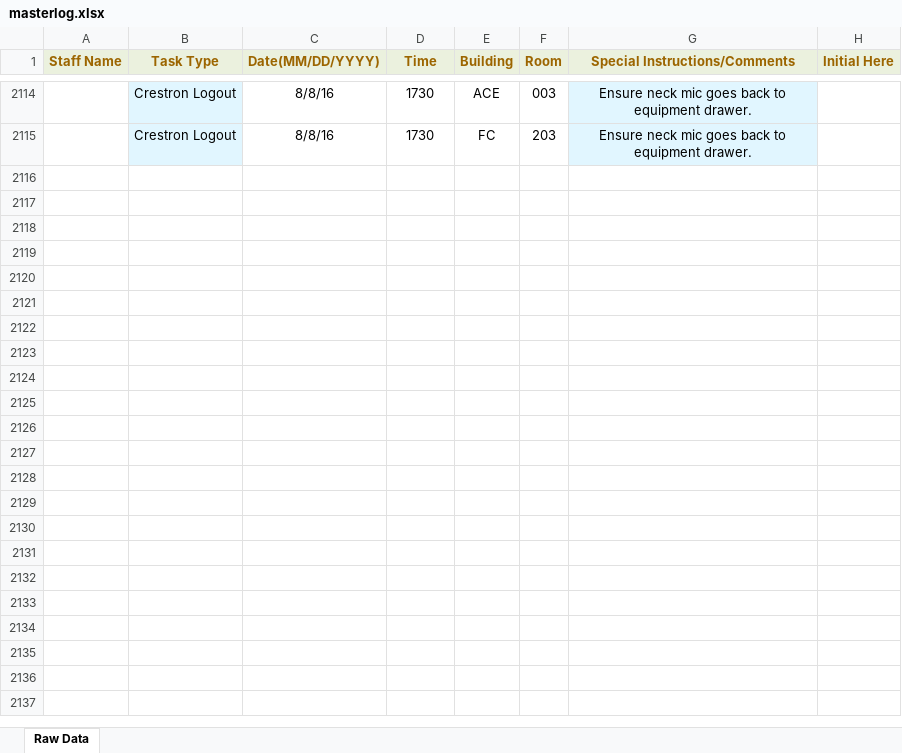
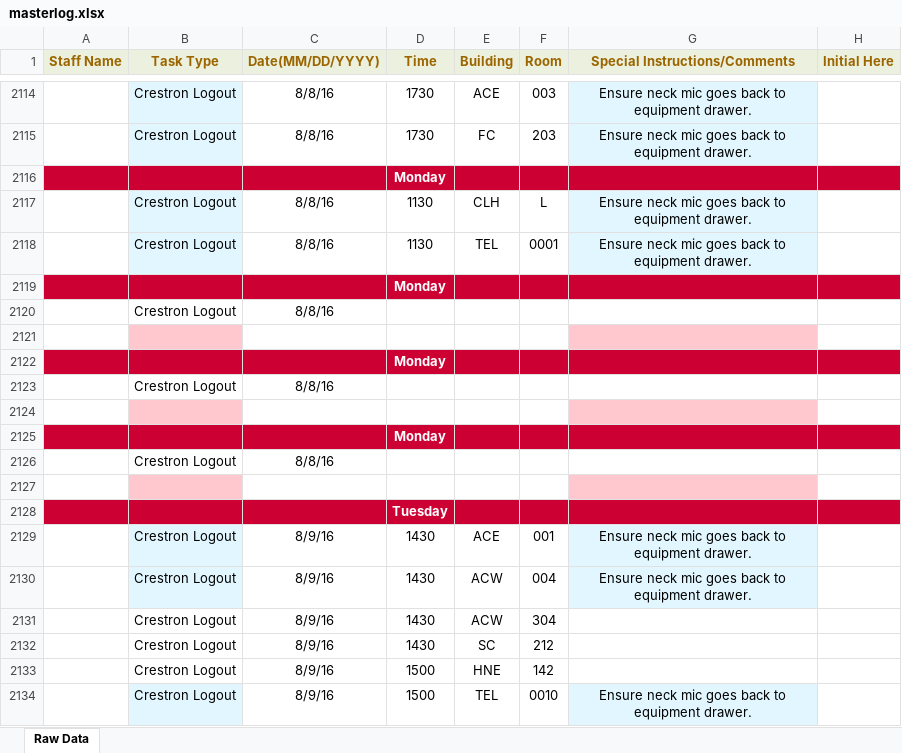
Before and after one commit to jhanperera/ClassOpsLogCreator, an Excel workbook: CLASSOPS/masterlog.xlsx, sheet Raw Data, drawn as a sheet; only a part is shown, gaps mark what is left out; values as stored, in another font and other column widths than the file's, no borders; the diff covers the shown part only; the diff names each change by its address in the sheet, - before the commit and + after, or states it on an @@ line.

Commit message:
Switch back to AM-PM time system

```diff
--- a/CLASSOPS/masterlog.xlsx (sheet Raw Data)
+++ b/CLASSOPS/masterlog.xlsx (sheet Raw Data)
+row 2116:  |  |  | Monday
+row 2117:  | Crestron Logout | 8/8/16 | 1130 | CLH | L | Ensure neck mic goes back to equipment drawer.
+row 2118:  | Crestron Logout | 8/8/16 | 1130 | TEL | 0001 | Ensure neck mic goes back to equipment drawer.
+row 2119:  |  |  | Monday
+row 2120:  | Crestron Logout | 8/8/16
+row 2121: (empty)
+row 2122:  |  |  | Monday
+row 2123:  | Crestron Logout | 8/8/16
+row 2124: (empty)
+row 2125:  |  |  | Monday
+row 2126:  | Crestron Logout | 8/8/16
+row 2127: (empty)
+row 2128:  |  |  | Tuesday
+row 2129:  | Crestron Logout | 8/9/16 | 1430 | ACE | 001 | Ensure neck mic goes back to equipment drawer.
+row 2130:  | Crestron Logout | 8/9/16 | 1430 | ACW | 004 | Ensure neck mic goes back to equipment drawer.
+row 2131:  | Crestron Logout | 8/9/16 | 1430 | ACW | 304
+row 2132:  | Crestron Logout | 8/9/16 | 1430 | SC | 212
+row 2133:  | Crestron Logout | 8/9/16 | 1500 | HNE | 142
+row 2134:  | Crestron Logout | 8/9/16 | 1500 | TEL | 0010 | Ensure neck mic goes back to equipment drawer.
```
Also changed, not shown: 193 added rows elsewhere in this sheet, PW/masterlog.xlsx, 2 other files.
